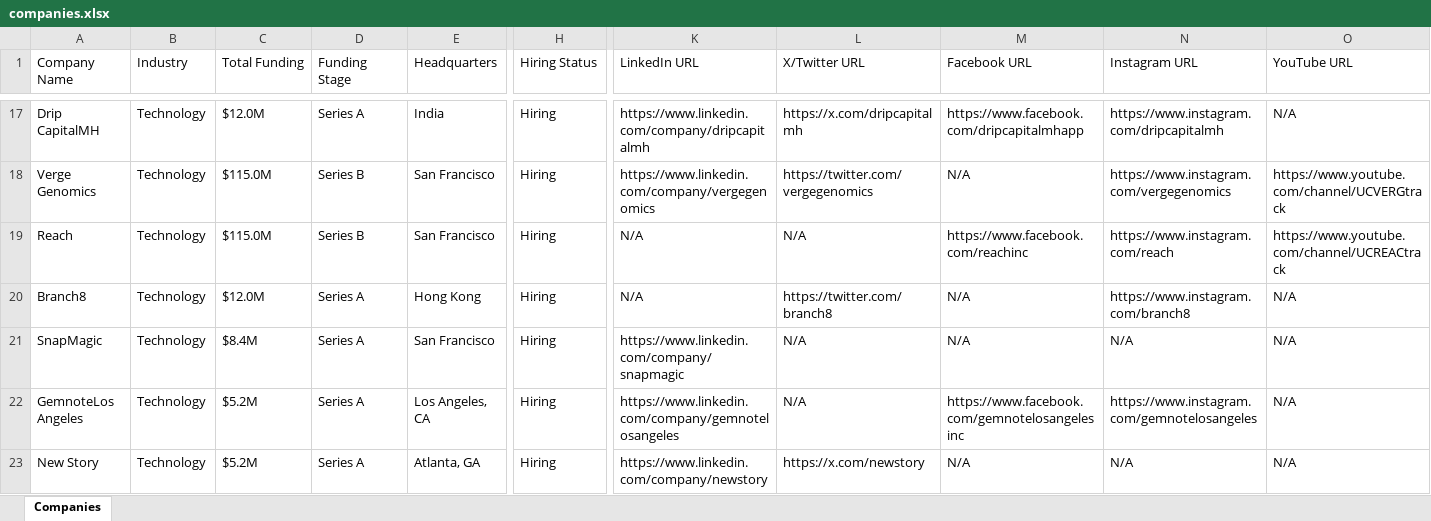
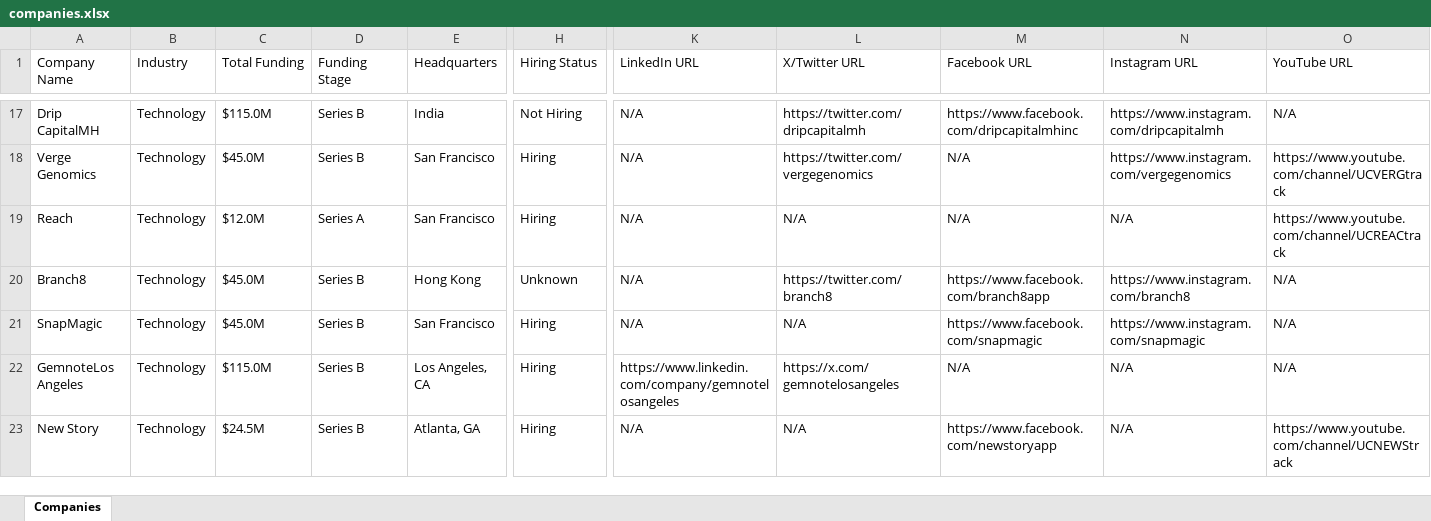
Before and after one commit to usergit535/talent_intelligence_project_2, an Excel workbook: output/companies.xlsx, sheet Companies, drawn as a sheet; only a part is shown, gaps mark what is left out; values as stored, in another font and other column widths than the file's, no cell formats; the diff covers the shown part only; the diff names each change by its address in the sheet, - before the commit and + after, or states it on an @@ line.

```diff
--- a/output/companies.xlsx (sheet Companies)
+++ b/output/companies.xlsx (sheet Companies)
-C17 (Total Funding): $12.0M
+C17 (Total Funding): $115.0M
-D17 (Funding Stage): Series A
+D17 (Funding Stage): Series B
-H17 (Hiring Status): Hiring
+H17 (Hiring Status): Not Hiring
-K17 (LinkedIn URL): https://www.linkedin.com/company/dripcapitalmh
+K17 (LinkedIn URL): N/A
-L17 (X/Twitter URL): https://x.com/dripcapitalmh
+L17 (X/Twitter URL): https://twitter.com/dripcapitalmh
-M17 (Facebook URL): https://www.facebook.com/dripcapitalmhapp
+M17 (Facebook URL): https://www.facebook.com/dripcapitalmhinc
-C18 (Total Funding): $115.0M
+C18 (Total Funding): $45.0M
-K18 (LinkedIn URL): https://www.linkedin.com/company/vergegenomics
+K18 (LinkedIn URL): N/A
-C19 (Total Funding): $115.0M
+C19 (Total Funding): $12.0M
-D19 (Funding Stage): Series B
+D19 (Funding Stage): Series A
-M19 (Facebook URL): https://www.facebook.com/reachinc
+M19 (Facebook URL): N/A
-N19 (Instagram URL): https://www.instagram.com/reach
+N19 (Instagram URL): N/A
-C20 (Total Funding): $12.0M
+C20 (Total Funding): $45.0M
-D20:D23 (Funding Stage): Series A
+D20:D23 (Funding Stage): Series B
-H20 (Hiring Status): Hiring
+H20 (Hiring Status): Unknown
-M20 (Facebook URL): N/A
+M20 (Facebook URL): https://www.facebook.com/branch8app
-C21 (Total Funding): $8.4M
+C21 (Total Funding): $45.0M
-K21 (LinkedIn URL): https://www.linkedin.com/company/snapmagic
+K21 (LinkedIn URL): N/A
-M21 (Facebook URL): N/A
+M21 (Facebook URL): https://www.facebook.com/snapmagic
-N21 (Instagram URL): N/A
+N21 (Instagram URL): https://www.instagram.com/snapmagic
-C22 (Total Funding): $5.2M
+C22 (Total Funding): $115.0M
-L22 (X/Twitter URL): N/A
+L22 (X/Twitter URL): https://x.com/gemnotelosangeles
-M22 (Facebook URL): https://www.facebook.com/gemnotelosangelesinc
+M22 (Facebook URL): N/A
-N22 (Instagram URL): https://www.instagram.com/gemnotelosangeles
+N22 (Instagram URL): N/A
-C23 (Total Funding): $5.2M
+C23 (Total Funding): $24.5M
-K23 (LinkedIn URL): https://www.linkedin.com/company/newstory
+K23 (LinkedIn URL): N/A
-L23 (X/Twitter URL): https://x.com/newstory
+L23 (X/Twitter URL): N/A
-M23 (Facebook URL): N/A
+M23 (Facebook URL): https://www.facebook.com/newstoryapp
-O23 (YouTube URL): N/A
+O23 (YouTube URL): https://www.youtube.com/channel/UCNEWStrack
```
Also changed, not shown: 14 added rows, 14 removed rows and 381 edited cells elsewhere in this sheet, cell formats, 1 other file.
